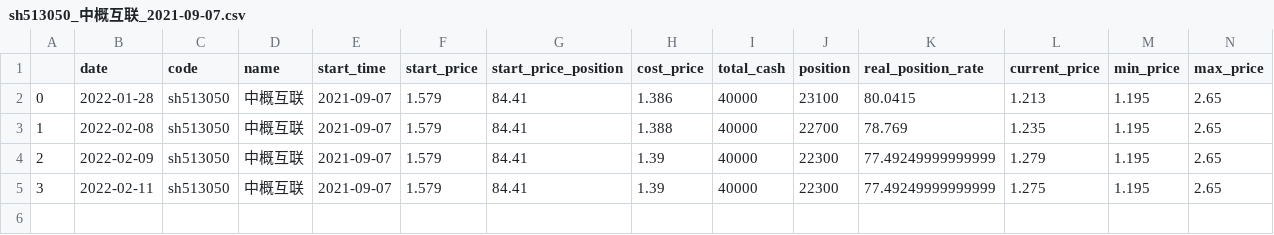
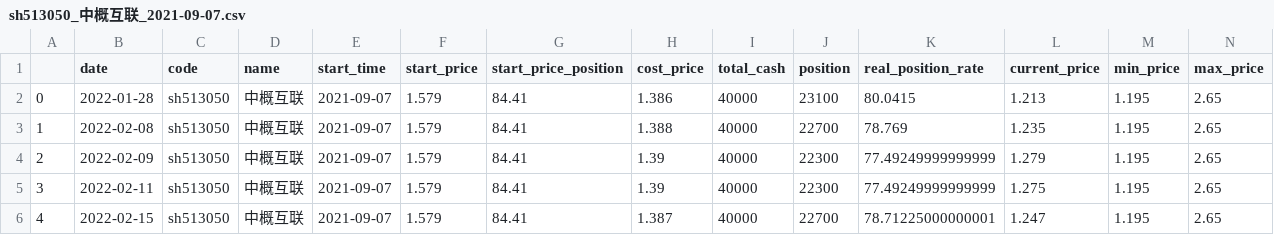
Before and after one commit to codemilestones/etf-quant, a CSV file: trade_cycle/cycle_history/sh513050_中概互联_2021-09-07.csv, drawn as a sheet; only a part is shown; rows hold the shown columns only; the diff names each change by its address in the sheet, - before the commit and + after, or states it on an @@ line.

Commit message:
update data

```diff
--- a/trade_cycle/cycle_history/sh513050_中概互联_2021-09-07.csv
+++ b/trade_cycle/cycle_history/sh513050_中概互联_2021-09-07.csv
+row 6: 4 | 2022-02-15 | sh513050 | 中概互联 | 2021-09-07 | 1.579 | 84.41 | 1.387 | 40000 | 22700 | 78.71225000000001 | 1.247 | 1.195 | 2.65
```
Also changed, not shown: trade_cycle/cycle_history/sh510500_500ETF(高位网格)_2021-10-26.csv, trade_cycle/cycle_history/sh512010_医药_2021-09-07.csv, 7 other files.
